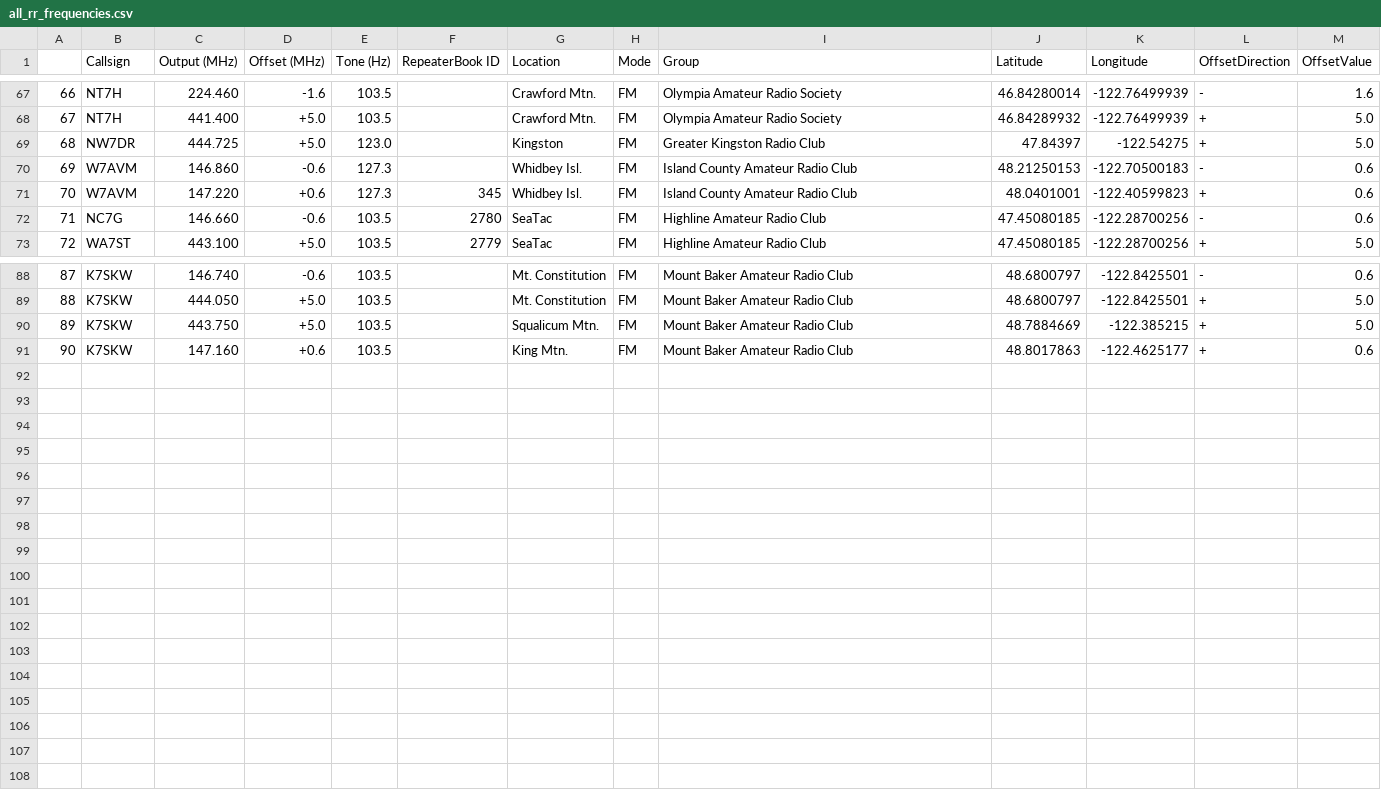
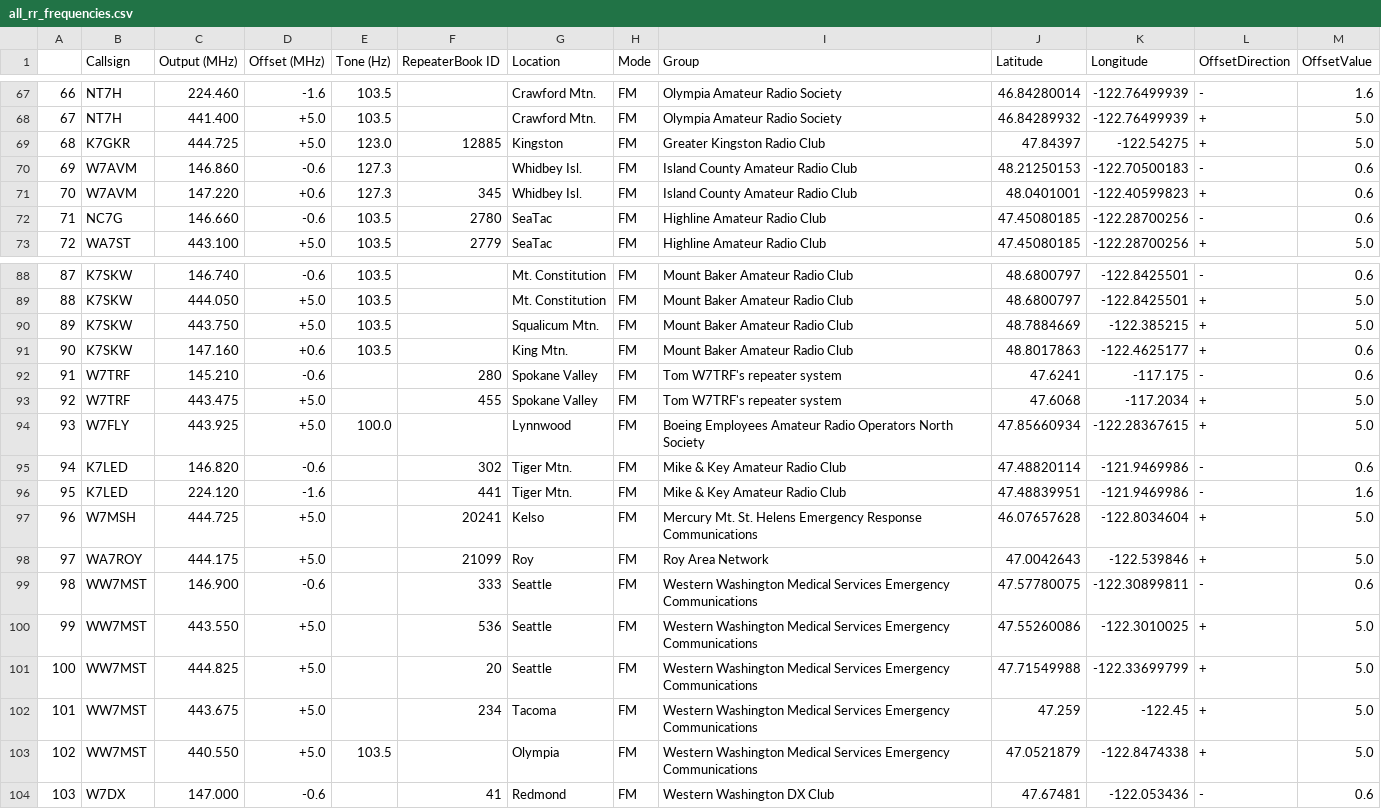
Before and after one commit to QCaudron/repeater_roundabout, a CSV file: assets/programming_files/all_rr_frequencies.csv, drawn as a sheet; only a part is shown, gaps mark what is left out.

```diff
--- a/assets/programming_files/all_rr_frequencies.csv
+++ b/assets/programming_files/all_rr_frequencies.csv
@@ -68,3 +68,3 @@
 67,NT7H,441.400,+5.0,103.5,,Crawford Mtn.,FM,Olympia Amateur Radio Society,46.84289932,-122.76499939,+,5.0
-68,NW7DR,444.725,+5.0,123.0,,Kingston,FM,Greater Kingston Radio Club,47.84397,-122.54275,+,5.0
+68,K7GKR,444.725,+5.0,123.0,12885,Kingston,FM,Greater Kingston Radio Club,47.84397,-122.54275,+,5.0
 69,W7AVM,146.860,-0.6,127.3,,Whidbey Isl.,FM,Island County Amateur Radio Club,48.21250153,-122.70500183,-,0.6
@@ -91 +91,14 @@
 90,K7SKW,147.160,+0.6,103.5,,King Mtn.,FM,Mount Baker Amateur Radio Club,48.8017863,-122.4625177,+,0.6
+91,W7TRF,145.210,-0.6,,280,Spokane Valley,FM,Tom W7TRF's repeater system,47.6241,-117.175,-,0.6
+92,W7TRF,443.475,+5.0,,455,Spokane Valley,FM,Tom W7TRF's repeater system,47.6068,-117.2034,+,5.0
+93,W7FLY,443.925,+5.0,100.0,,Lynnwood,FM,Boeing Employees Amateur Radio Operators North Society,47.85660934,-122.28367615,+,5.0
+94,K7LED,146.820,-0.6,,302,Tiger Mtn.,FM,Mike & Key Amateur Radio Club,47.48820114,-121.9469986,-,0.6
+95,K7LED,224.120,-1.6,,441,Tiger Mtn.,FM,Mike & Key Amateur Radio Club,47.48839951,-121.9469986,-,1.6
+96,W7MSH,444.725,+5.0,,20241,Kelso,FM,Mercury Mt. St. Helens Emergency Response Communications,46.07657628,-122.8034604,+,5.0
+97,WA7ROY,444.175,+5.0,,21099,Roy,FM,Roy Area Network,47.0042643,-122.539846,+,5.0
+98,WW7MST,146.900,-0.6,,333,Seattle,FM,Western Washington Medical Services Emergency Communications,47.57780075,-122.30899811,-,0.6
+99,WW7MST,443.550,+5.0,,536,Seattle,FM,Western Washington Medical Services Emergency Communications,47.55260086,-122.3010025,+,5.0
+100,WW7MST,444.825,+5.0,,20,Seattle,FM,Western Washington Medical Services Emergency Communications,47.71549988,-122.33699799,+,5.0
+101,WW7MST,443.675,+5.0,,234,Tacoma,FM,Western Washington Medical Services Emergency Communications,47.259,-122.45,+,5.0
+102,WW7MST,440.550,+5.0,103.5,,Olympia,FM,Western Washington Medical Services Emergency Communications,47.0521879,-122.8474338,+,5.0
+103,W7DX,147.000,-0.6,,41,Redmond,FM,Western Washington DX Club,47.67481,-122.053436,-,0.6
```
Also changed, not shown: assets/programming_files/rr_frequencies.csv, 6 other files.
